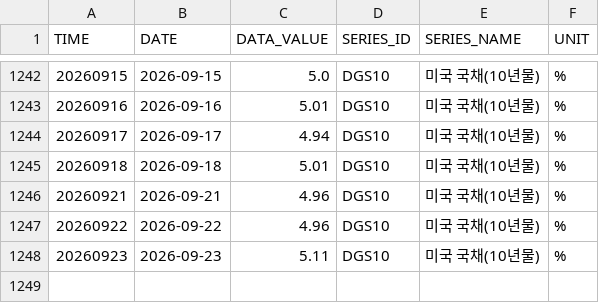
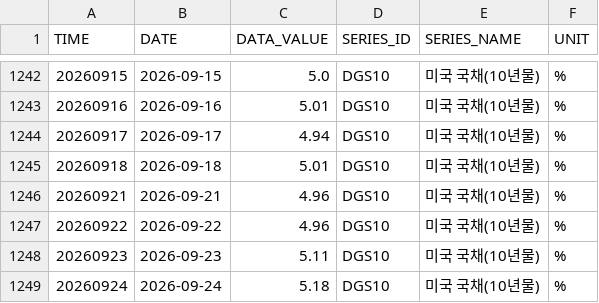
Before and after one commit to kihyunoh0317-dotcom/kho, a CSV file: us_treasury_10y.csv, drawn as a sheet; only a part is shown, gaps mark what is left out.

```diff
--- a/us_treasury_10y.csv
+++ b/us_treasury_10y.csv
@@ -1248 +1248,2 @@
 20260923,2026-09-23,5.11,DGS10,미국 국채(10년물),%
+20260924,2026-09-24,5.18,DGS10,미국 국채(10년물),%
```
Also changed, not shown: base_rate_history.csv, us_treasury_2y.csv, 1 other file.
